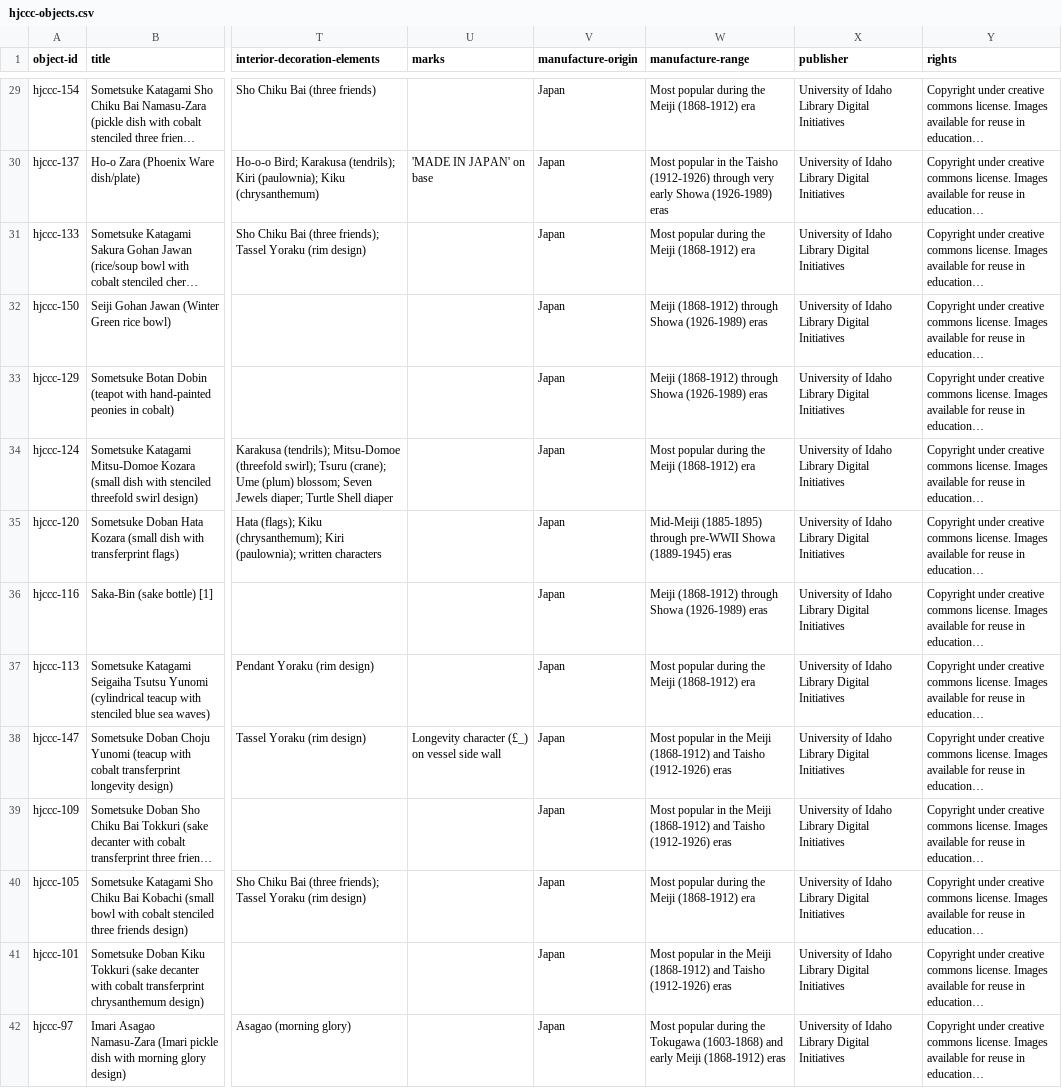
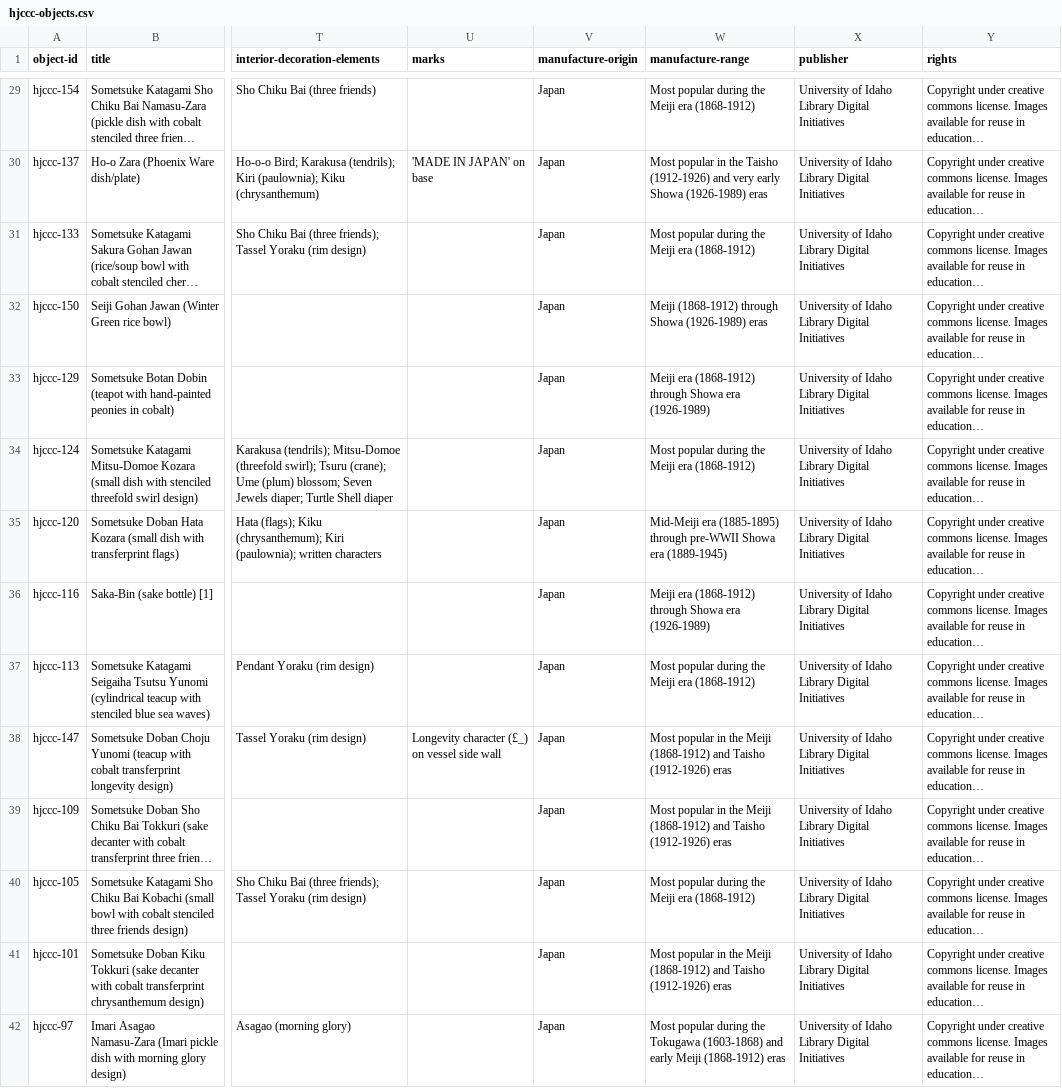
Before and after one commit to uidaholib/HJCCC_source, a CSV file: _data/hjccc-objects.csv, drawn as a sheet; only a part is shown, gaps mark what is left out; long unchanged cells end in …; the diff covers the shown part only; the diff names each change by its address in the sheet, - before the commit and + after, or states it on an @@ line.

Commit message:
minor edits to man. ranges for consistency

```diff
--- a/_data/hjccc-objects.csv
+++ b/_data/hjccc-objects.csv
-W29 (manufacture-range): Most popular during the Meiji (1868-1912) era
+W29 (manufacture-range): Most popular during the Meiji era (1868-1912)
-W30 (manufacture-range): …Taisho (1912-1926) through very early…
+W30 (manufacture-range): …Taisho (1912-1926) and very early…
-W31 (manufacture-range): Most popular during the Meiji (1868-1912) era
+W31 (manufacture-range): Most popular during the Meiji era (1868-1912)
-W33 (manufacture-range): Meiji (1868-1912) through Showa (1926-1989) eras
+W33 (manufacture-range): Meiji era (1868-1912) through Showa era (1926-1989)
-W34 (manufacture-range): Most popular during the Meiji (1868-1912) era
+W34 (manufacture-range): Most popular during the Meiji era (1868-1912)
-W35 (manufacture-range): Mid-Meiji (1885-1895) through pre-WWII Showa (1889-1945) eras
+W35 (manufacture-range): Mid-Meiji era (1885-1895) through pre-WWII Showa era (1889-1945)
-W36 (manufacture-range): Meiji (1868-1912) through Showa (1926-1989) eras
+W36 (manufacture-range): Meiji era (1868-1912) through Showa era (1926-1989)
-W37 (manufacture-range): Most popular during the Meiji (1868-1912) era
+W37 (manufacture-range): Most popular during the Meiji era (1868-1912)
-W40 (manufacture-range): Most popular during the Meiji (1868-1912) era
+W40 (manufacture-range): Most popular during the Meiji era (1868-1912)
```
Also changed, not shown: 28 edited cells elsewhere in this file.
